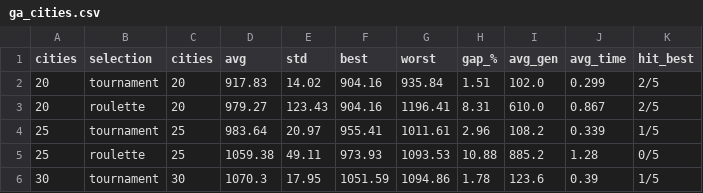
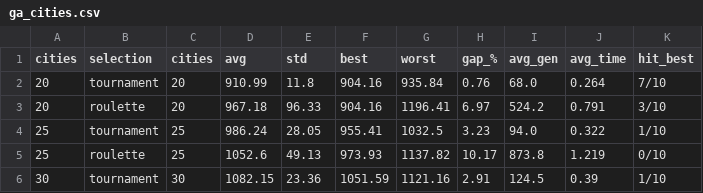
Before and after one commit to xkardash111/UIZadanie2, a CSV file: results/ga_cities.csv, drawn as a sheet; only a part is shown; the diff covers the shown part only.

```diff
--- a/results/ga_cities.csv
+++ b/results/ga_cities.csv
@@ -1,6 +1,6 @@
 cities,selection,cities,avg,std,best,worst,gap_%,avg_gen,avg_time,hit_best
-20,tournament,20,917.83,14.02,904.16,935.84,1.51,102.0,0.299,2/5
-20,roulette,20,979.27,123.43,904.16,1196.41,8.31,610.0,0.867,2/5
-25,tournament,25,983.64,20.97,955.41,1011.61,2.96,108.2,0.339,1/5
-25,roulette,25,1059.38,49.11,973.93,1093.53,10.88,885.2,1.28,0/5
-30,tournament,30,1070.3,17.95,1051.59,1094.86,1.78,123.6,0.39,1/5
+20,tournament,20,910.99,11.8,904.16,935.84,0.76,68.0,0.264,7/10
+20,roulette,20,967.18,96.33,904.16,1196.41,6.97,524.2,0.791,3/10
+25,tournament,25,986.24,28.05,955.41,1032.5,3.23,94.0,0.322,1/10
+25,roulette,25,1052.6,49.13,973.93,1137.82,10.17,873.8,1.219,0/10
+30,tournament,30,1082.15,23.36,1051.59,1121.16,2.91,124.5,0.39,1/10
```
Also changed, not shown: 1 added row, 1 removed row and 25 edited cells elsewhere in this file, results/ga_elite_count.csv, results/ga_mutation_rate.csv, 17 other files.
